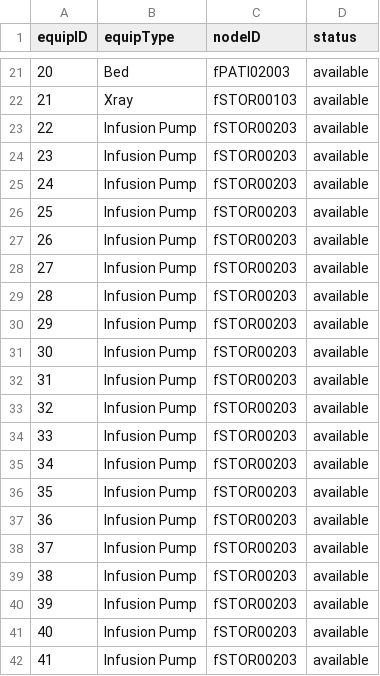
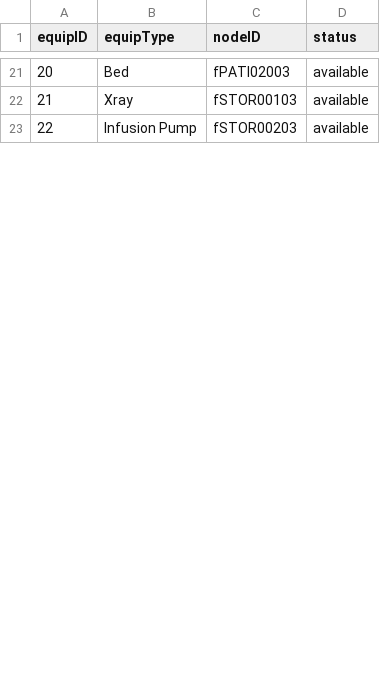
Before and after one commit to CS3733-D22-Team-F/ferocious-furrets, a CSV file: ProtoypeF/src/main/resources/edu/wpi/cs3733/D22/teamF/csv/MedEquip.csv, drawn as a sheet; only a part is shown, gaps mark what is left out; the diff covers the shown part only; the diff names each change by its address in the sheet, - before the commit and + after, or states it on an @@ line.

Commit message:
Minor changes to equipmentDeliveryDAO objects

```diff
--- a/ProtoypeF/src/main/resources/edu/wpi/cs3733/D22/teamF/csv/MedEquip.csv
+++ b/ProtoypeF/src/main/resources/edu/wpi/cs3733/D22/teamF/csv/MedEquip.csv
-row 24: 23 | Infusion Pump | fSTOR00203 | available
-row 25: 24 | Infusion Pump | fSTOR00203 | available
-row 26: 25 | Infusion Pump | fSTOR00203 | available
-row 27: 26 | Infusion Pump | fSTOR00203 | available
-row 28: 27 | Infusion Pump | fSTOR00203 | available
-row 29: 28 | Infusion Pump | fSTOR00203 | available
-row 30: 29 | Infusion Pump | fSTOR00203 | available
-row 31: 30 | Infusion Pump | fSTOR00203 | available
-row 32: 31 | Infusion Pump | fSTOR00203 | available
-row 33: 32 | Infusion Pump | fSTOR00203 | available
-row 34: 33 | Infusion Pump | fSTOR00203 | available
-row 35: 34 | Infusion Pump | fSTOR00203 | available
-row 36: 35 | Infusion Pump | fSTOR00203 | available
-row 37: 36 | Infusion Pump | fSTOR00203 | available
-row 38: 37 | Infusion Pump | fSTOR00203 | available
-row 39: 38 | Infusion Pump | fSTOR00203 | available
-row 40: 39 | Infusion Pump | fSTOR00203 | available
-row 41: 40 | Infusion Pump | fSTOR00203 | available
-row 42: 41 | Infusion Pump | fSTOR00203 | available
```
Also changed, not shown: 14 removed rows, 9 edited cells and row numbers in column A elsewhere in this file, 8 other files.
